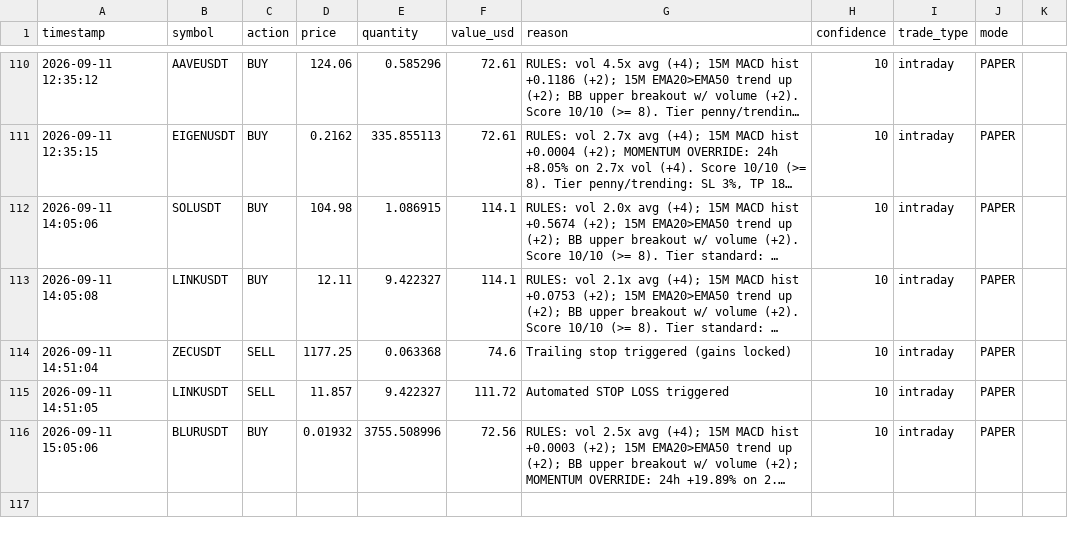
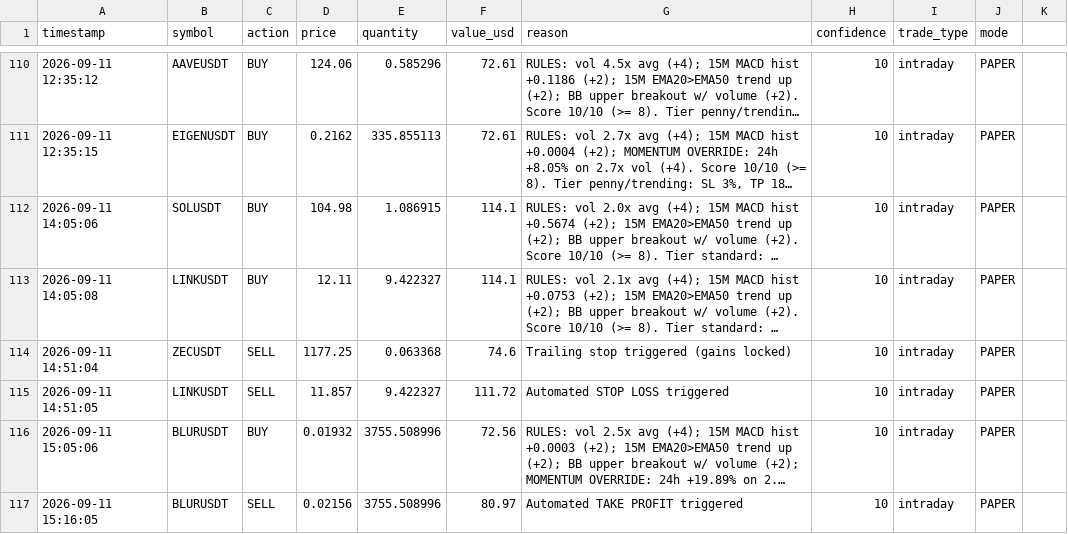
Before and after one commit to novaigtools/trading-agent, a CSV file: trades.csv, drawn as a sheet; only a part is shown, gaps mark what is left out; long unchanged cells end in …; the diff names each change by its address in the sheet, - before the commit and + after, or states it on an @@ line.

```diff
--- a/trades.csv
+++ b/trades.csv
+row 117: 2026-09-11 15:16:05 | BLURUSDT | SELL | 0.02156 | 3755.508996 | 80.97 | Automated TAKE PROFIT triggered | 10 | intraday | PAPER
```
Also changed, not shown: 1 other file.
